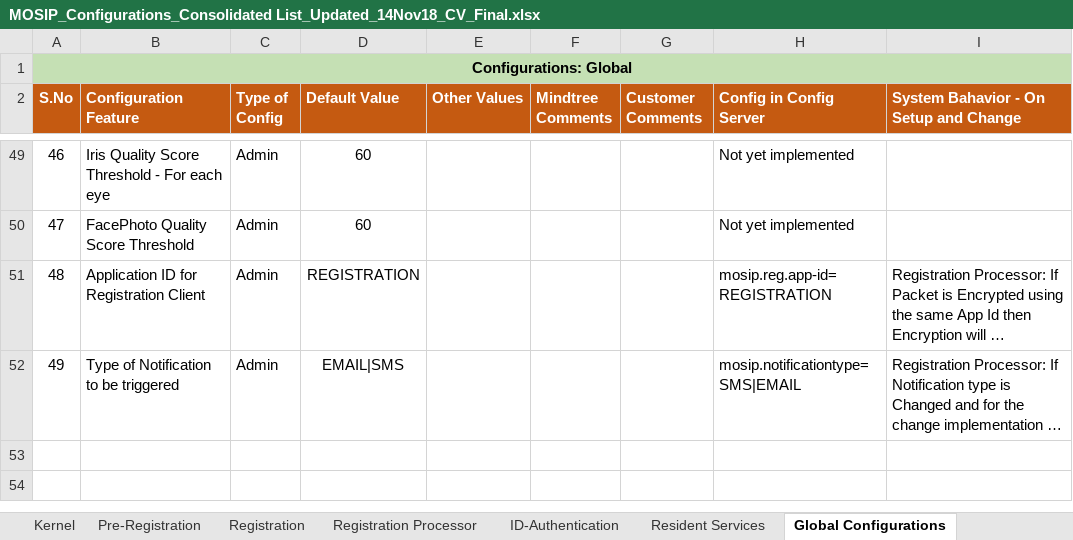
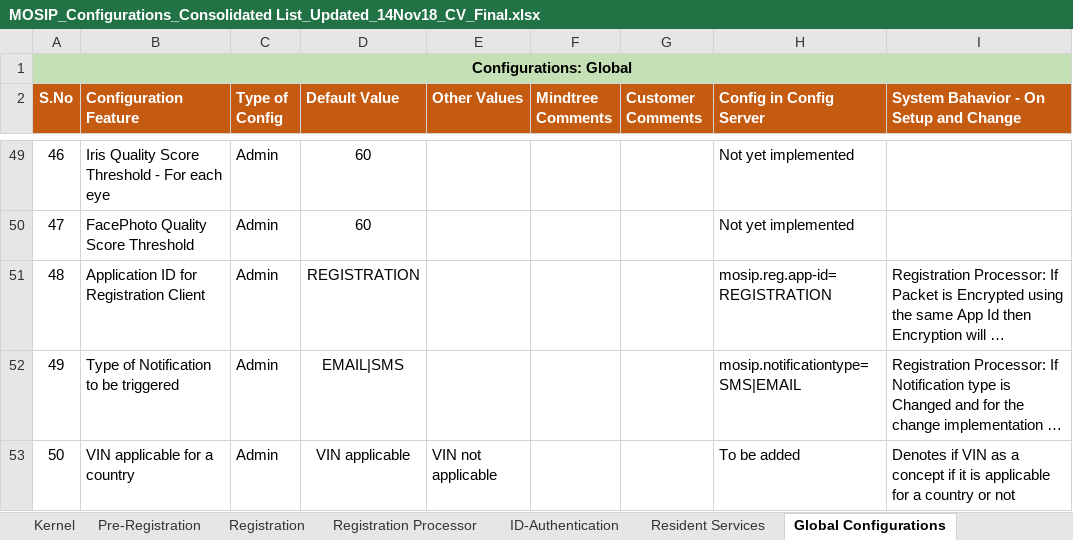
Before and after one commit to mosip/commons, an Excel workbook: docs/requirements/MOSIP_Configurations_Consolidated List_Updated_14Nov18_CV_Final.xlsx, sheet Global Configurations, drawn as a sheet; only a part is shown, gaps mark what is left out; long unchanged cells end in …; values as stored, in another font and other column widths than the file's, no borders; table styles not drawn; the diff names each change by its address in the sheet, - before the commit and + after, or states it on an @@ line.

Commit message:
Updated Global config
Former-commit-id: 15c3b2ad0c020e0bc89cfbcb625f97c2a5fa8aae
Former-commit-id: 13d84aa93d921b7d51536b2f784d94a2f1e2d7da
Former-commit-id: e2f6d47b7a7606cfa98e79d7651410445c252ea3

```diff
--- a/docs/requirements/MOSIP_Configurations_Consolidated List_Updated_14Nov18_CV_Final.xlsx (sheet Global Configurations)
+++ b/docs/requirements/MOSIP_Configurations_Consolidated List_Updated_14Nov18_CV_Final.xlsx (sheet Global Configurations)
+row 53: 50 | VIN applicable for a country | Admin | VIN applicable | VIN not applicable |  |  | To be added | Denotes if VIN as a concept if it is applicable for a country or not
```
